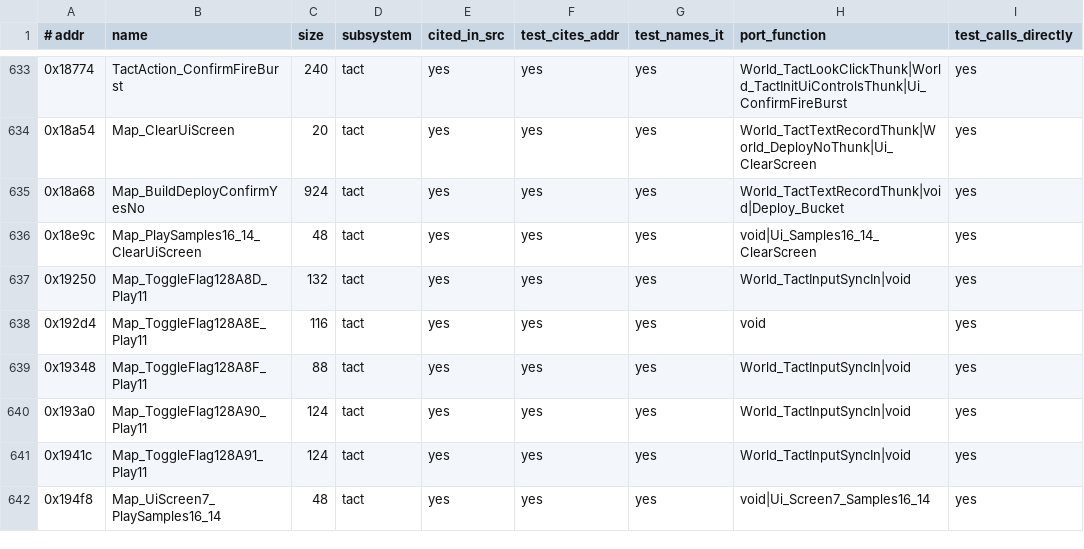
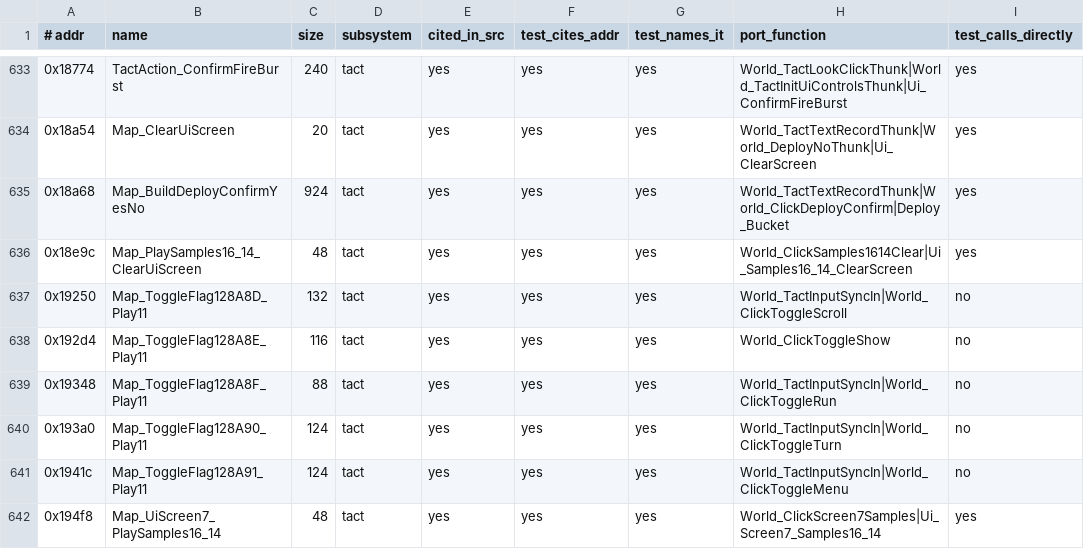
Before and after one commit to xrip/PocketUFO, a TSV file: docs/parity/teeth.tsv, drawn as a sheet; only a part is shown, gaps mark what is left out; the diff covers the shown part only.

```diff
--- a/docs/parity/teeth.tsv
+++ b/docs/parity/teeth.tsv
@@ -634,9 +634,9 @@
 0x18a54	Map_ClearUiScreen	20	tact	yes	yes	yes	World_TactTextRecordThunk|World_DeployNoThunk|Ui_ClearScreen	yes
-0x18a68	Map_BuildDeployConfirmYesNo	924	tact	yes	yes	yes	World_TactTextRecordThunk|void|Deploy_Bucket	yes
-0x18e9c	Map_PlaySamples16_14_ClearUiScreen	48	tact	yes	yes	yes	void|Ui_Samples16_14_ClearScreen	yes
-0x19250	Map_ToggleFlag128A8D_Play11	132	tact	yes	yes	yes	World_TactInputSyncIn|void	yes
-0x192d4	Map_ToggleFlag128A8E_Play11	116	tact	yes	yes	yes	void	yes
-0x19348	Map_ToggleFlag128A8F_Play11	88	tact	yes	yes	yes	World_TactInputSyncIn|void	yes
-0x193a0	Map_ToggleFlag128A90_Play11	124	tact	yes	yes	yes	World_TactInputSyncIn|void	yes
-0x1941c	Map_ToggleFlag128A91_Play11	124	tact	yes	yes	yes	World_TactInputSyncIn|void	yes
-0x194f8	Map_UiScreen7_PlaySamples16_14	48	tact	yes	yes	yes	void|Ui_Screen7_Samples16_14	yes
+0x18a68	Map_BuildDeployConfirmYesNo	924	tact	yes	yes	yes	World_TactTextRecordThunk|World_ClickDeployConfirm|Deploy_Bucket	yes
+0x18e9c	Map_PlaySamples16_14_ClearUiScreen	48	tact	yes	yes	yes	World_ClickSamples1614Clear|Ui_Samples16_14_ClearScreen	yes
+0x19250	Map_ToggleFlag128A8D_Play11	132	tact	yes	yes	yes	World_TactInputSyncIn|World_ClickToggleScroll	no
+0x192d4	Map_ToggleFlag128A8E_Play11	116	tact	yes	yes	yes	World_ClickToggleShow	no
+0x19348	Map_ToggleFlag128A8F_Play11	88	tact	yes	yes	yes	World_TactInputSyncIn|World_ClickToggleRun	no
+0x193a0	Map_ToggleFlag128A90_Play11	124	tact	yes	yes	yes	World_TactInputSyncIn|World_ClickToggleTurn	no
+0x1941c	Map_ToggleFlag128A91_Play11	124	tact	yes	yes	yes	World_TactInputSyncIn|World_ClickToggleMenu	no
+0x194f8	Map_UiScreen7_PlaySamples16_14	48	tact	yes	yes	yes	World_ClickScreen7Samples|Ui_Screen7_Samples16_14	yes
```
Also changed, not shown: 76 edited cells elsewhere in this file, 5 other files.
